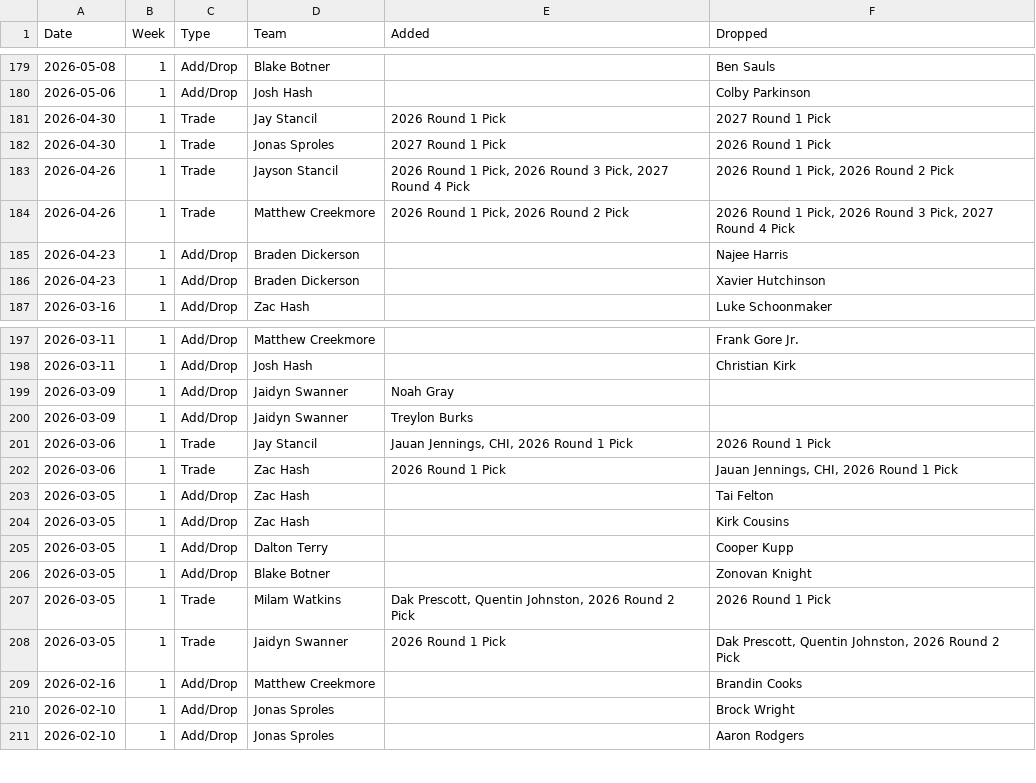
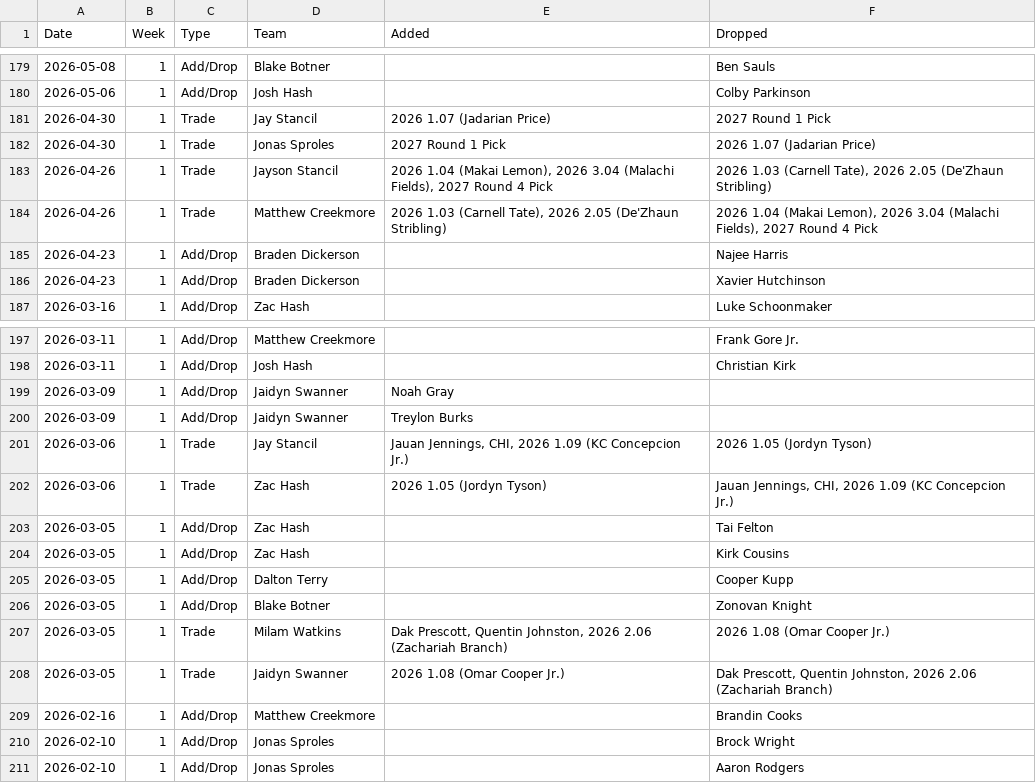
Before and after one commit to jayson-stancil/corbin_dynasty_league_power_rankings, a CSV file: data/corbin_dynasty/Transactions/2026.csv, drawn as a sheet; only a part is shown, gaps mark what is left out.

```diff
--- a/data/corbin_dynasty/Transactions/2026.csv
+++ b/data/corbin_dynasty/Transactions/2026.csv
@@ -180,6 +180,6 @@
 "2026-05-06",1,"Add/Drop","Josh Hash","","Colby Parkinson"
-"2026-04-30",1,"Trade","Jay Stancil","2026 Round 1 Pick","2027 Round 1 Pick"
-"2026-04-30",1,"Trade","Jonas Sproles","2027 Round 1 Pick","2026 Round 1 Pick"
-"2026-04-26",1,"Trade","Jayson Stancil","2026 Round 1 Pick, 2026 Round 3 Pick, 2027 Round 4 Pick","2026 Round 1 Pick, 2026 Round 2 Pick"
-"2026-04-26",1,"Trade","Matthew Creekmore","2026 Round 1 Pick, 2026 Round 2 Pick","2026 Round 1 Pick, 2026 Round 3 Pick, 2027 Round 4 Pick"
+"2026-04-30",1,"Trade","Jay Stancil","2026 1.07 (Jadarian Price)","2027 Round 1 Pick"
+"2026-04-30",1,"Trade","Jonas Sproles","2027 Round 1 Pick","2026 1.07 (Jadarian Price)"
+"2026-04-26",1,"Trade","Jayson Stancil","2026 1.04 (Makai Lemon), 2026 3.04 (Malachi Fields), 2027 Round 4 Pick","2026 1.03 (Carnell Tate), 2026 2.05 (De'Zhaun Stribling)"
+"2026-04-26",1,"Trade","Matthew Creekmore","2026 1.03 (Carnell Tate), 2026 2.05 (De'Zhaun Stribling)","2026 1.04 (Makai Lemon), 2026 3.04 (Malachi Fields), 2027 Round 4 Pick"
 "2026-04-23",1,"Add/Drop","Braden Dickerson","","Najee Harris"
@@ -200,4 +200,4 @@
 "2026-03-09",1,"Add/Drop","Jaidyn Swanner","Treylon Burks",""
-"2026-03-06",1,"Trade","Jay Stancil","Jauan Jennings, CHI, 2026 Round 1 Pick","2026 Round 1 Pick"
-"2026-03-06",1,"Trade","Zac Hash","2026 Round 1 Pick","Jauan Jennings, CHI, 2026 Round 1 Pick"
+"2026-03-06",1,"Trade","Jay Stancil","Jauan Jennings, CHI, 2026 1.09 (KC Concepcion Jr.)","2026 1.05 (Jordyn Tyson)"
+"2026-03-06",1,"Trade","Zac Hash","2026 1.05 (Jordyn Tyson)","Jauan Jennings, CHI, 2026 1.09 (KC Concepcion Jr.)"
 "2026-03-05",1,"Add/Drop","Zac Hash","","Tai Felton"
@@ -206,4 +206,4 @@
 "2026-03-05",1,"Add/Drop","Blake Botner","","Zonovan Knight"
-"2026-03-05",1,"Trade","Milam Watkins","Dak Prescott, Quentin Johnston, 2026 Round 2 Pick","2026 Round 1 Pick"
-"2026-03-05",1,"Trade","Jaidyn Swanner","2026 Round 1 Pick","Dak Prescott, Quentin Johnston, 2026 Round 2 Pick"
+"2026-03-05",1,"Trade","Milam Watkins","Dak Prescott, Quentin Johnston, 2026 2.06 (Zachariah Branch)","2026 1.08 (Omar Cooper Jr.)"
+"2026-03-05",1,"Trade","Jaidyn Swanner","2026 1.08 (Omar Cooper Jr.)","Dak Prescott, Quentin Johnston, 2026 2.06 (Zachariah Branch)"
 "2026-02-16",1,"Add/Drop","Matthew Creekmore","","Brandin Cooks"
```
Also changed, not shown: 4 other files.
